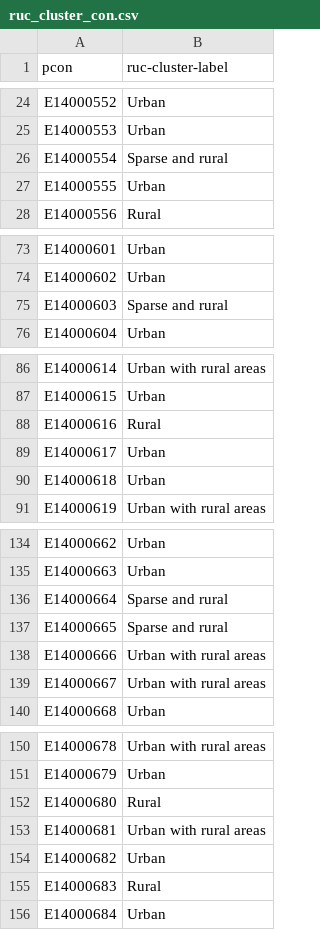
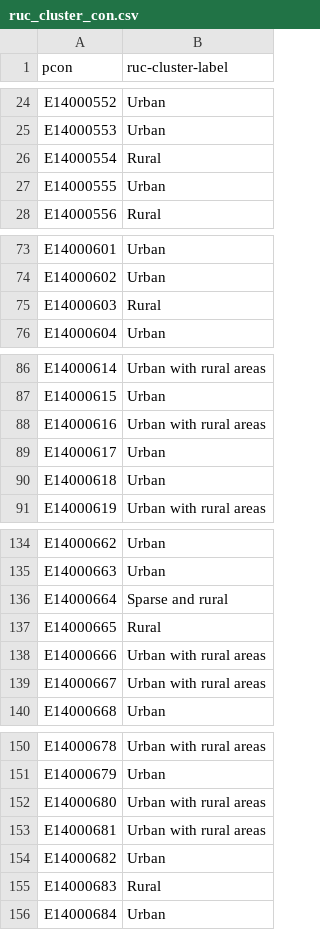
Before and after one commit to mysociety/uk_ruc, a CSV file: data/interim/ruc_cluster_con.csv, drawn as a sheet; only a part is shown, gaps mark what is left out; the diff covers the shown part only.

Commit message:
Added 2025 cons RUC data

```diff
--- a/data/interim/ruc_cluster_con.csv
+++ b/data/interim/ruc_cluster_con.csv
@@ -25,3 +25,3 @@ E14000552,Urban
 E14000553,Urban
-E14000554,Sparse and rural
+E14000554,Rural
 E14000555,Urban
@@ -74,3 +74,3 @@ E14000601,Urban
 E14000602,Urban
-E14000603,Sparse and rural
+E14000603,Rural
 E14000604,Urban
@@ -87,3 +87,3 @@ E14000614,Urban with rural areas
 E14000615,Urban
-E14000616,Rural
+E14000616,Urban with rural areas
 E14000617,Urban
@@ -136,3 +136,3 @@ E14000663,Urban
 E14000664,Sparse and rural
-E14000665,Sparse and rural
+E14000665,Rural
 E14000666,Urban with rural areas
@@ -151,3 +151,3 @@ E14000678,Urban with rural areas
 E14000679,Urban
-E14000680,Rural
+E14000680,Urban with rural areas
 E14000681,Urban with rural areas
```
Also changed, not shown: 16 edited cells elsewhere in this file, data/interim/con_anchor.csv, data/packages/uk_ruc/pcon_ruc.csv, 8 other files.
